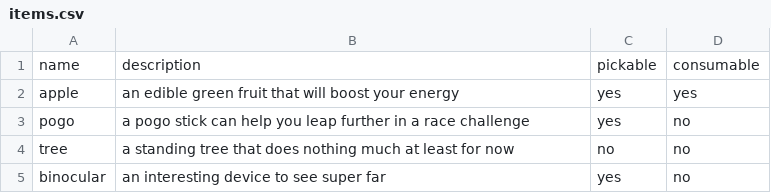
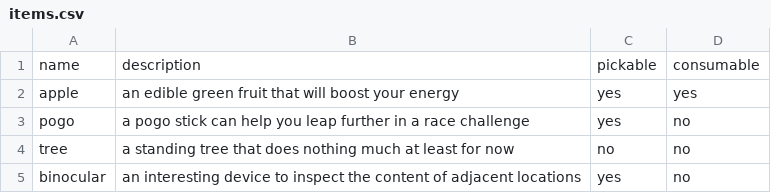
Before and after one commit to Porramat081/Python_Assignment03, a CSV file: items.csv, drawn as a sheet; the diff names each change by its address in the sheet, - before the commit and + after, or states it on an @@ line.

```diff
--- a/items.csv
+++ b/items.csv
-B5: …device to see super far
+B5: …device to inspect the content of adjacent locations
```
Also changed, not shown: gameSave2025.csv, 1 other file.
